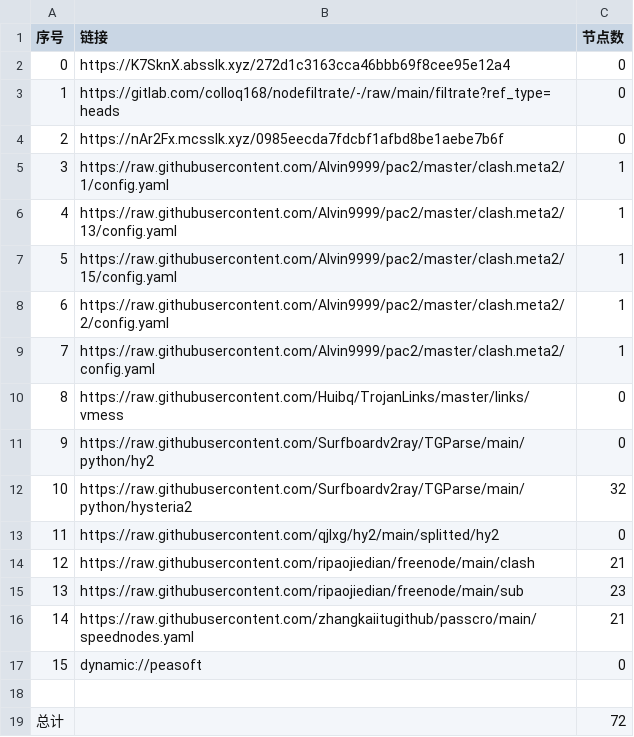
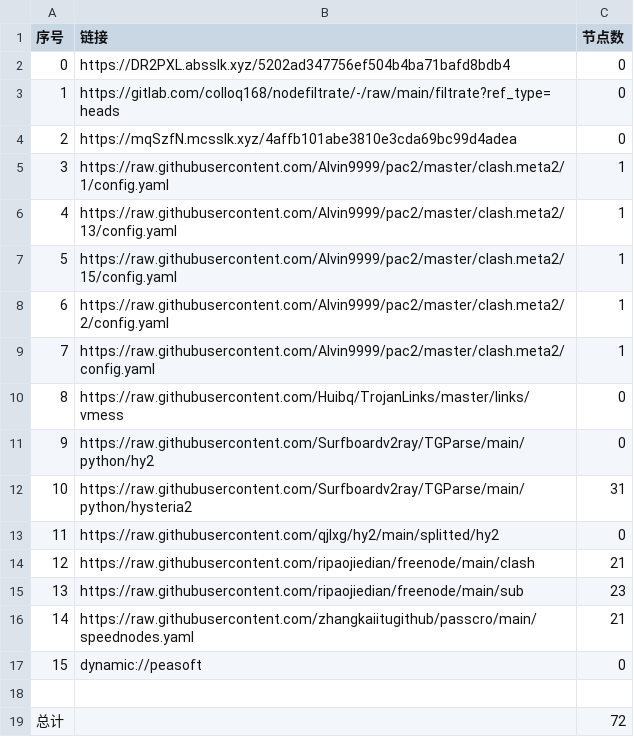
Before and after one commit to nowts71/NoMoreWalls, a CSV file: list_result.csv, drawn as a sheet.

```diff
--- a/list_result.csv
+++ b/list_result.csv
@@ -1,5 +1,5 @@
 序号,链接,节点数
-0,https://K7SknX.absslk.xyz/272d1c3163cca46bbb69f8cee95e12a4,0
+0,https://DR2PXL.absslk.xyz/5202ad347756ef504b4ba71bafd8bdb4,0
 1,https://gitlab.com/colloq168/nodefiltrate/-/raw/main/filtrate?ref_type=heads,0
-2,https://nAr2Fx.mcsslk.xyz/0985eecda7fdcbf1afbd8be1aebe7b6f,0
+2,https://mqSzfN.mcsslk.xyz/4affb101abe3810e3cda69bc99d4adea,0
 3,https://raw.githubusercontent.com/Alvin9999/pac2/master/clash.meta2/1/config.yaml,1
@@ -11,3 +11,3 @@
 9,https://raw.githubusercontent.com/Surfboardv2ray/TGParse/main/python/hy2,0
-10,https://raw.githubusercontent.com/Surfboardv2ray/TGParse/main/python/hysteria2,32
+10,https://raw.githubusercontent.com/Surfboardv2ray/TGParse/main/python/hysteria2,31
 11,https://raw.githubusercontent.com/qjlxg/hy2/main/splitted/hy2,0
```
Also changed, not shown: 7 other files.
